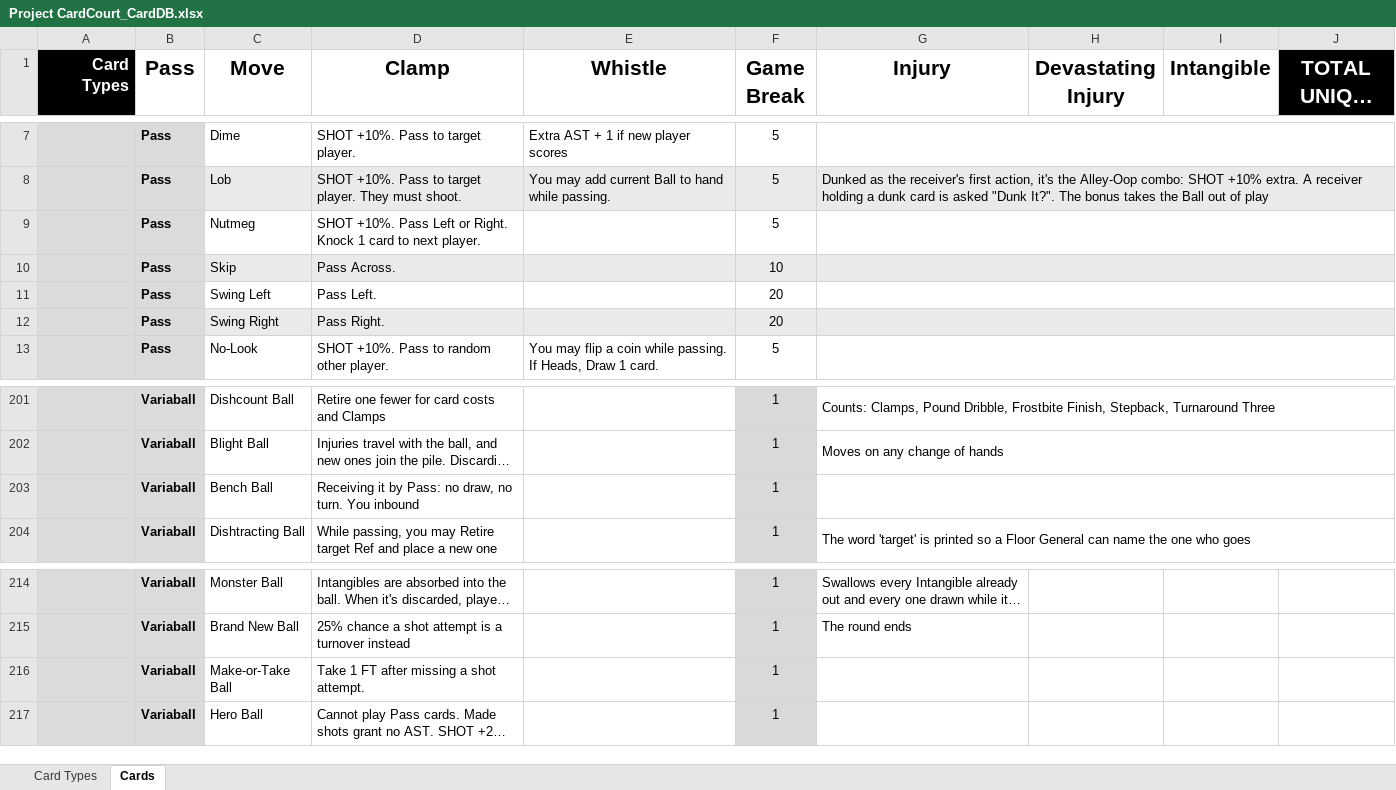
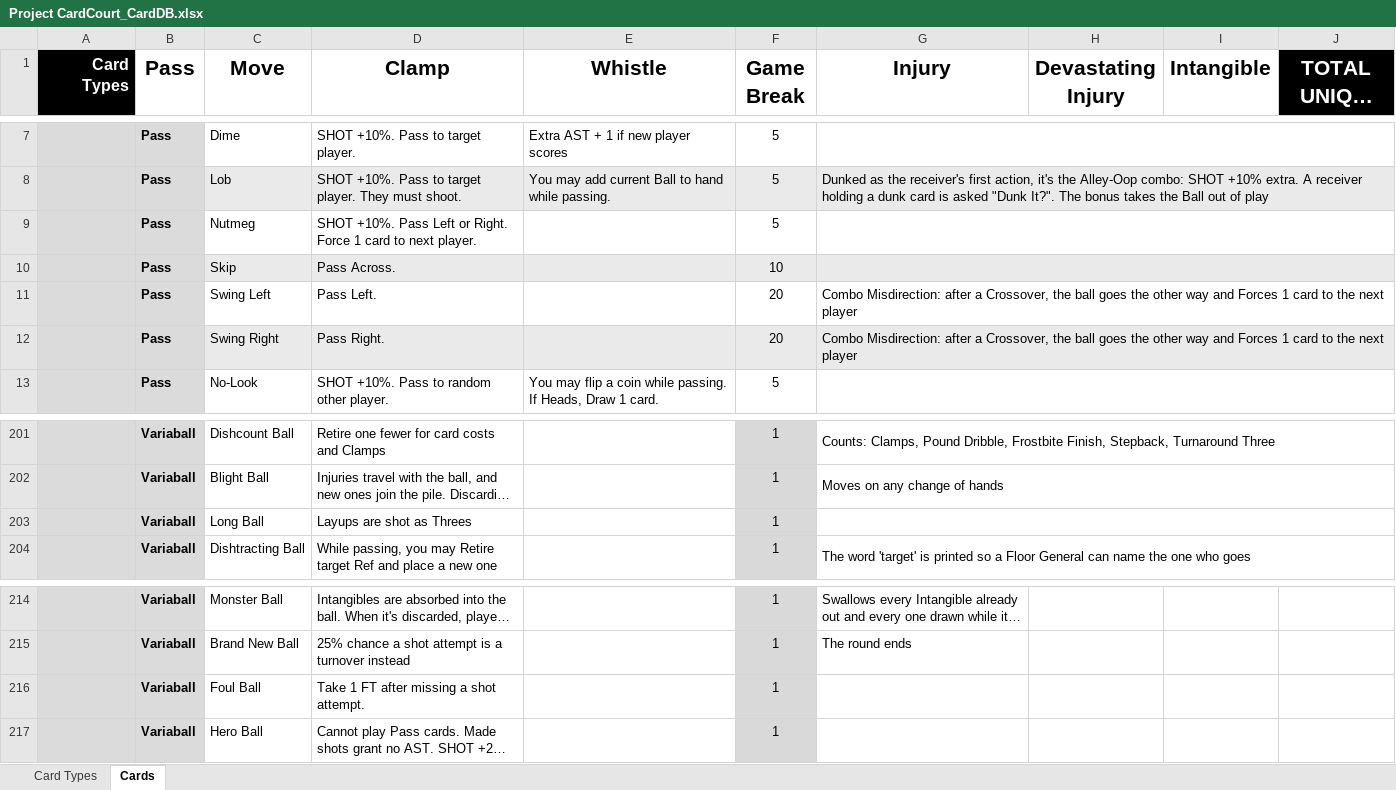
Before and after one commit to SorseC0de/Project_CardCourt, an Excel workbook: Project CardCourt_CardDB.xlsx, sheet Cards, drawn as a sheet; only a part is shown, gaps mark what is left out; long unchanged cells end in …; values as stored, in another font and other column widths than the file's, no borders; the diff names each change by its address in the sheet, - before the commit and + after, or states it on an @@ line.

```diff
--- a/Project CardCourt_CardDB.xlsx (sheet Cards)
+++ b/Project CardCourt_CardDB.xlsx (sheet Cards)
-D9 (Clamp): …or Right. Knock 1 card…
+D9 (Clamp): …or Right. Force 1 card…
-G11:G12 (Injury): (empty)
+G11:G12 (Injury): Combo Misdirection: after a Crossover, the ball goes the other way and Forces 1 card to the next player
-C203 (Move): Bench Ball
+C203 (Move): Long Ball
-D203 (Clamp): Receiving it by Pass: no draw, no turn. You inbound
+D203 (Clamp): Layups are shot as Threes
-C216 (Move): Make-or-Take Ball
+C216 (Move): Foul Ball
```
Also changed, not shown: 25 other files.
